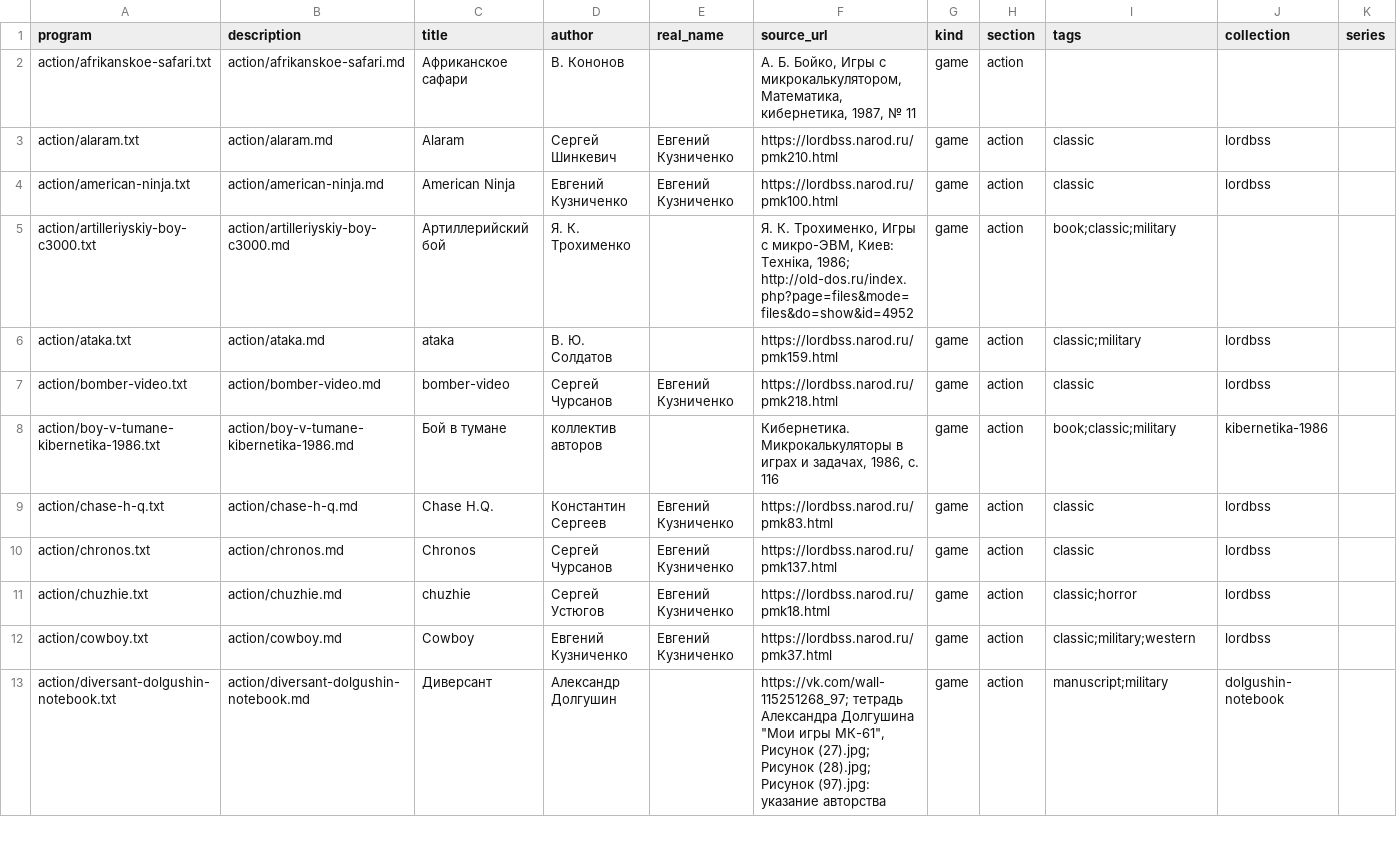
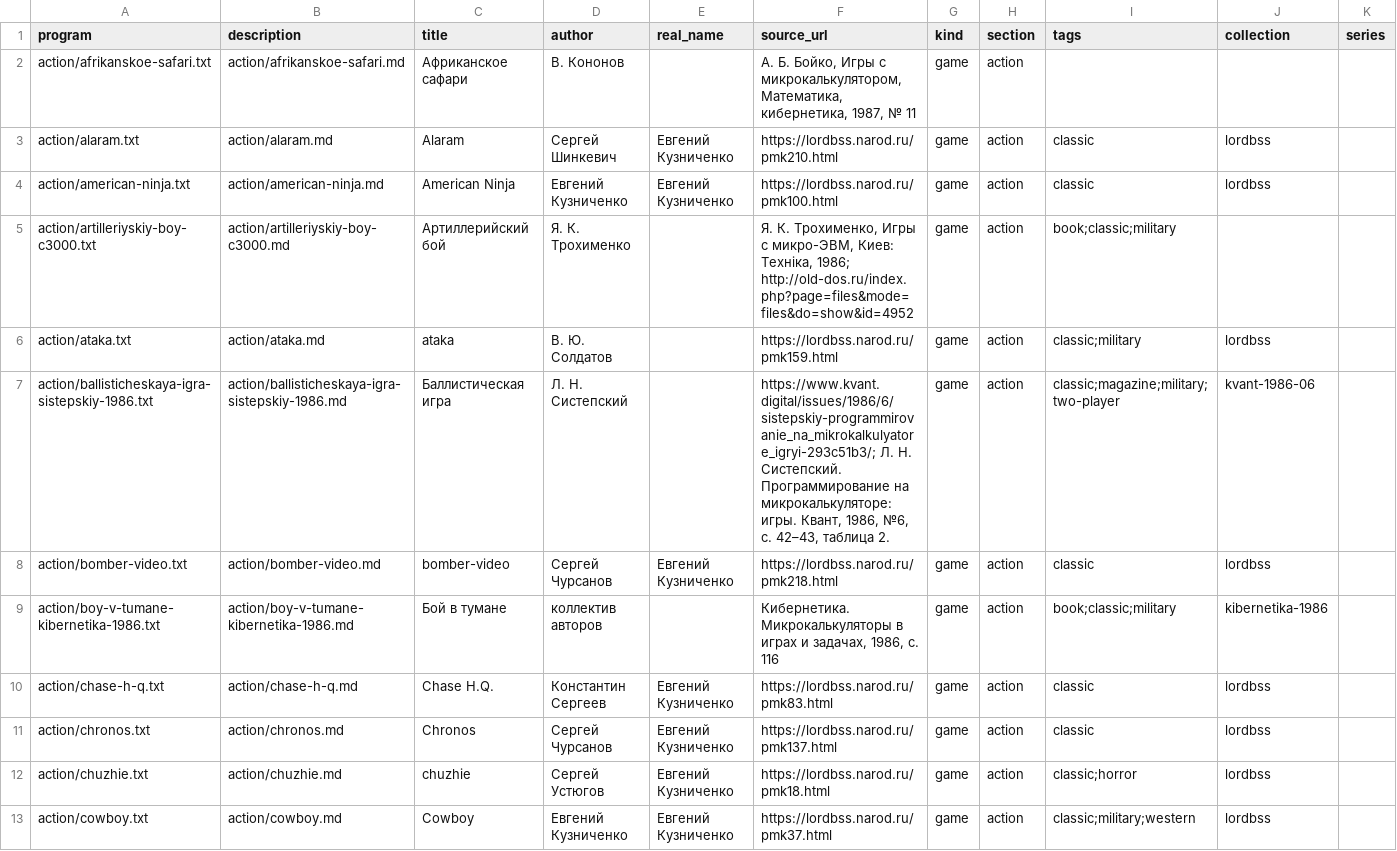
Before and after one commit to bolknote/MKPro, a TSV file: games/manifest.tsv, drawn as a sheet; only a part is shown; the shorter side is filled out with more unchanged rows; the diff covers the shown part only; the diff names each change by its address in the sheet, - before the commit and + after, or states it on an @@ line.

Commit message:
Import Bridg-it and Kvant calculator games
Add the eight-command bridge player, Bashe and the ballistic game with Russian cards and explicit printed-code corrections. Verify source encodings, game outcomes, bridge connectivity and both trajectories in the ROM emulator.

```diff
--- a/games/manifest.tsv
+++ b/games/manifest.tsv
+row 7: action/ballisticheskaya-igra-sistepskiy-1986.txt | action/ballisticheskaya-igra-sistepskiy-1986.md | Баллистическая игра | Л. Н. Систепский |  | https://www.kvant.digital/issues/1986/6/sistepskiy-programmirovanie_na_mikrokalkulyatore_igryi-293c51b3/; Л. Н. Систепский. Программирование на микрокалькуляторе: игры. Квант, 1986, №6, с. 42–43, таблица 2. | game | action | classic;magazine;military;two-player | kvant-1986-06
```
Also changed, not shown: 2 added rows elsewhere in this file, 11 other files.
